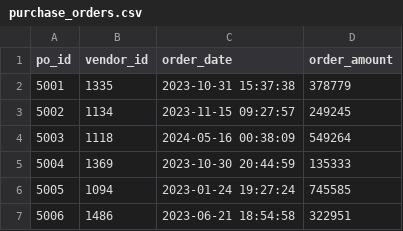
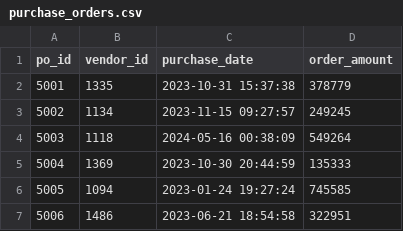
Before and after one commit to neerajcodes888/Data-Science, a CSV file: Data Analysis/Vendor Performance Analysis/dataset/purchase_orders.csv, drawn as a sheet; only a part is shown.

```diff
--- a/Data Analysis/Vendor Performance Analysis/dataset/purchase_orders.csv
+++ b/Data Analysis/Vendor Performance Analysis/dataset/purchase_orders.csv
@@ -1,2 +1,2 @@
-po_id,vendor_id,order_date,order_amount
+po_id,vendor_id,purchase_date,order_amount
 5001,1335,2023-10-31 15:37:38,378779
```
Also changed, not shown: 1 other file.
